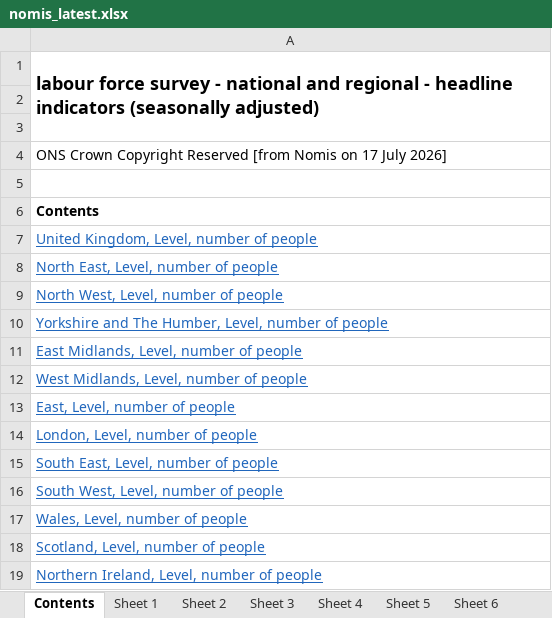
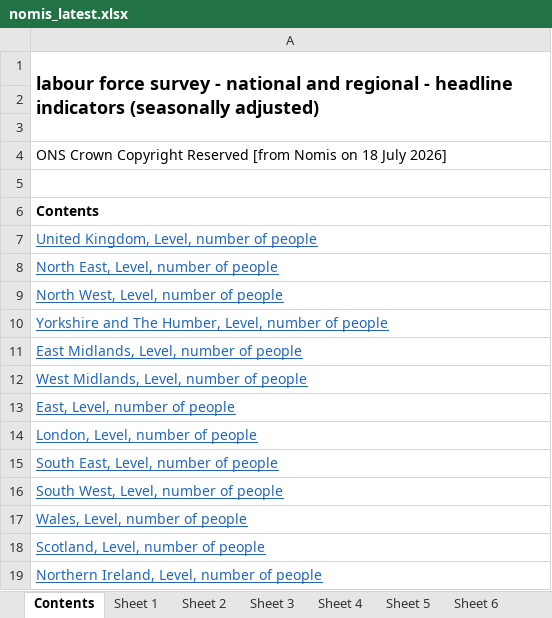
Before and after one commit to SGM-Econ/Regional-Labour-Market, an Excel workbook: data/nomis_latest.xlsx, sheet Contents, drawn as a sheet; values as stored, in another font and other column widths than the file's, no borders; the diff names each change by its address in the sheet, - before the commit and + after, or states it on an @@ line.

```diff
--- a/data/nomis_latest.xlsx (sheet Contents)
+++ b/data/nomis_latest.xlsx (sheet Contents)
-A4: …Nomis on 17 July 2026]
+A4: …Nomis on 18 July 2026]
```
Also changed, not shown: sheet Sheet 13, sheet Sheet 11, sheet Sheet 2, sheet Sheet 10, sheet Sheet 5, sheet Sheet 12, 7 more sheets.
